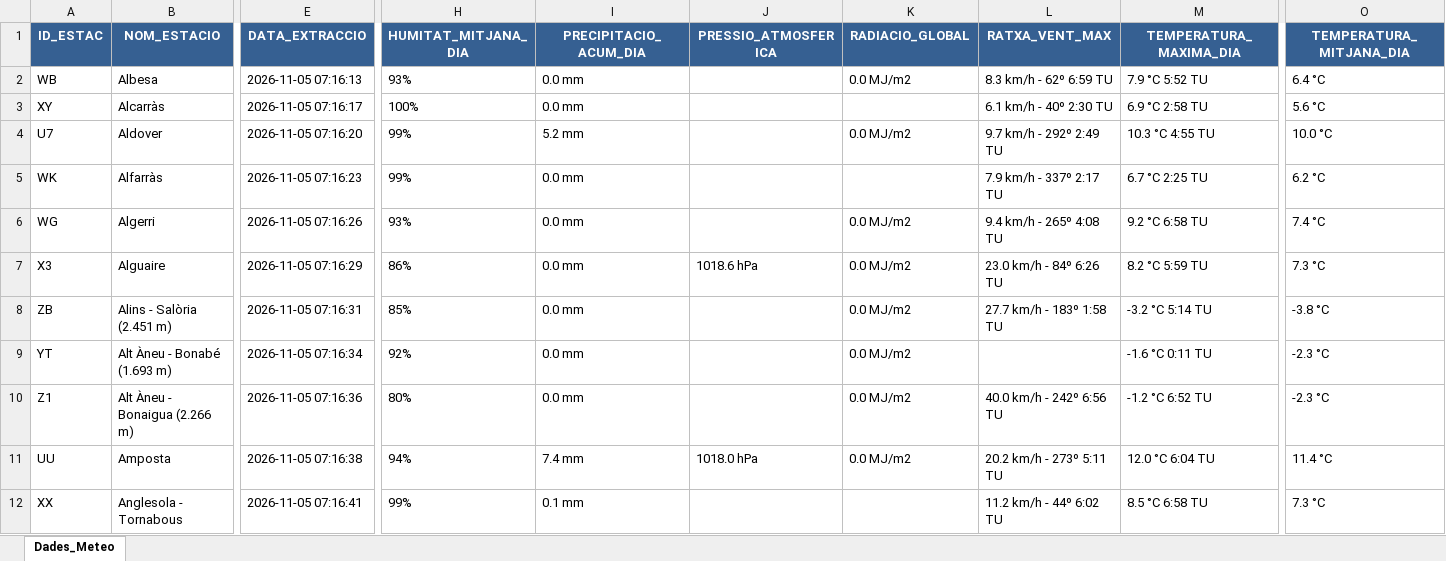
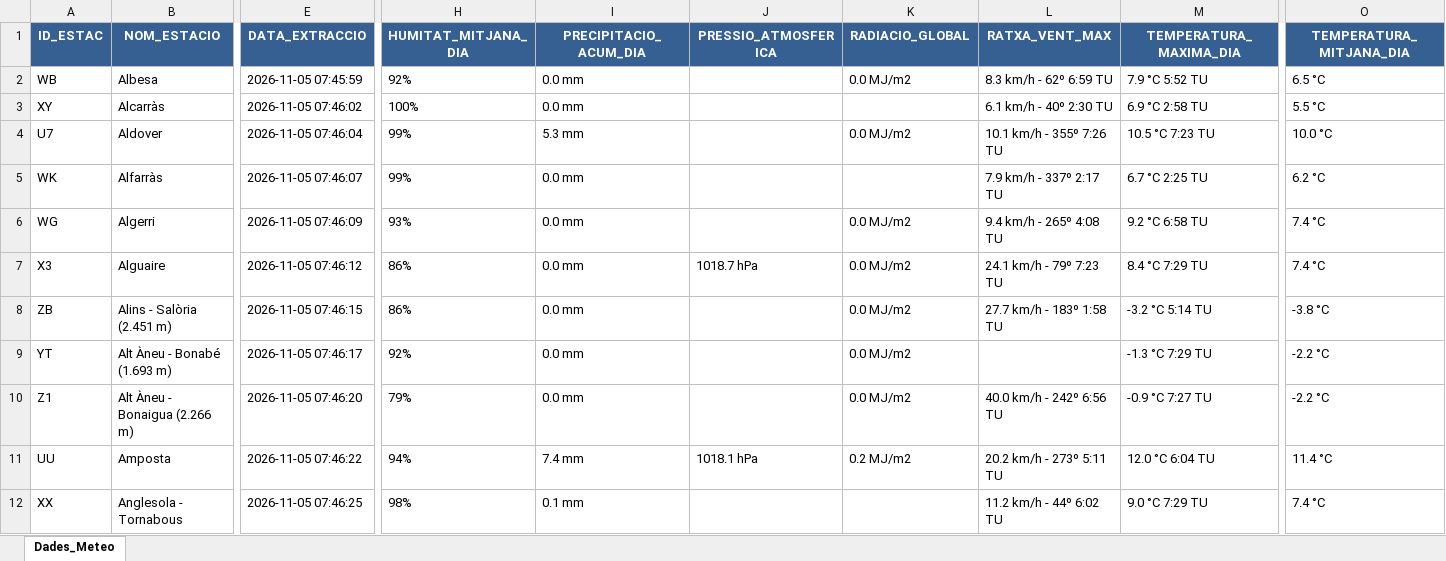
Before and after one commit to joandecorts/getdailydate, an Excel workbook: src/data/resum_diari_meteocat.xlsx, sheet Dades_Meteo, drawn as a sheet; only a part is shown, gaps mark what is left out; values as stored, in another font and other column widths than the file's, no borders; the diff covers the shown part only; the diff names each change by its address in the sheet, - before the commit and + after, or states it on an @@ line.

```diff
--- a/src/data/resum_diari_meteocat.xlsx (sheet Dades_Meteo)
+++ b/src/data/resum_diari_meteocat.xlsx (sheet Dades_Meteo)
-E2 (DATA_EXTRACCIO): 2026-11-05 07:16:13
+E2 (DATA_EXTRACCIO): 2026-11-05 07:45:59
-H2 (HUMITAT_MITJANA_DIA): 93%
+H2 (HUMITAT_MITJANA_DIA): 92%
-O2 (TEMPERATURA_MITJANA_DIA): 6.4 °C
+O2 (TEMPERATURA_MITJANA_DIA): 6.5 °C
-E3 (DATA_EXTRACCIO): 2026-11-05 07:16:17
+E3 (DATA_EXTRACCIO): 2026-11-05 07:46:02
-O3 (TEMPERATURA_MITJANA_DIA): 5.6 °C
+O3 (TEMPERATURA_MITJANA_DIA): 5.5 °C
-E4 (DATA_EXTRACCIO): 2026-11-05 07:16:20
+E4 (DATA_EXTRACCIO): 2026-11-05 07:46:04
-I4 (PRECIPITACIO_ACUM_DIA): 5.2 mm
+I4 (PRECIPITACIO_ACUM_DIA): 5.3 mm
-L4 (RATXA_VENT_MAX): 9.7 km/h - 292º 2:49 TU
+L4 (RATXA_VENT_MAX): 10.1 km/h - 355º 7:26 TU
-M4 (TEMPERATURA_MAXIMA_DIA): 10.3 °C 4:55 TU
+M4 (TEMPERATURA_MAXIMA_DIA): 10.5 °C 7:23 TU
-E5 (DATA_EXTRACCIO): 2026-11-05 07:16:23
+E5 (DATA_EXTRACCIO): 2026-11-05 07:46:07
-E6 (DATA_EXTRACCIO): 2026-11-05 07:16:26
+E6 (DATA_EXTRACCIO): 2026-11-05 07:46:09
-E7 (DATA_EXTRACCIO): 2026-11-05 07:16:29
+E7 (DATA_EXTRACCIO): 2026-11-05 07:46:12
-J7 (PRESSIO_ATMOSFERICA): 1018.6 hPa
+J7 (PRESSIO_ATMOSFERICA): 1018.7 hPa
-L7 (RATXA_VENT_MAX): 23.0 km/h - 84º 6:26 TU
+L7 (RATXA_VENT_MAX): 24.1 km/h - 79º 7:23 TU
-M7 (TEMPERATURA_MAXIMA_DIA): 8.2 °C 5:59 TU
+M7 (TEMPERATURA_MAXIMA_DIA): 8.4 °C 7:29 TU
-O7 (TEMPERATURA_MITJANA_DIA): 7.3 °C
+O7 (TEMPERATURA_MITJANA_DIA): 7.4 °C
-E8 (DATA_EXTRACCIO): 2026-11-05 07:16:31
+E8 (DATA_EXTRACCIO): 2026-11-05 07:46:15
-H8 (HUMITAT_MITJANA_DIA): 85%
+H8 (HUMITAT_MITJANA_DIA): 86%
-E9 (DATA_EXTRACCIO): 2026-11-05 07:16:34
+E9 (DATA_EXTRACCIO): 2026-11-05 07:46:17
-M9 (TEMPERATURA_MAXIMA_DIA): -1.6 °C 0:11 TU
+M9 (TEMPERATURA_MAXIMA_DIA): -1.3 °C 7:29 TU
-O9:O10 (TEMPERATURA_MITJANA_DIA): -2.3 °C
+O9:O10 (TEMPERATURA_MITJANA_DIA): -2.2 °C
-E10 (DATA_EXTRACCIO): 2026-11-05 07:16:36
+E10 (DATA_EXTRACCIO): 2026-11-05 07:46:20
-H10 (HUMITAT_MITJANA_DIA): 80%
+H10 (HUMITAT_MITJANA_DIA): 79%
-M10 (TEMPERATURA_MAXIMA_DIA): -1.2 °C 6:52 TU
+M10 (TEMPERATURA_MAXIMA_DIA): -0.9 °C 7:27 TU
-E11 (DATA_EXTRACCIO): 2026-11-05 07:16:38
+E11 (DATA_EXTRACCIO): 2026-11-05 07:46:22
-J11 (PRESSIO_ATMOSFERICA): 1018.0 hPa
+J11 (PRESSIO_ATMOSFERICA): 1018.1 hPa
-K11 (RADIACIO_GLOBAL): 0.0 MJ/m2
+K11 (RADIACIO_GLOBAL): 0.2 MJ/m2
-E12 (DATA_EXTRACCIO): 2026-11-05 07:16:41
+E12 (DATA_EXTRACCIO): 2026-11-05 07:46:25
-H12 (HUMITAT_MITJANA_DIA): 99%
+H12 (HUMITAT_MITJANA_DIA): 98%
-M12 (TEMPERATURA_MAXIMA_DIA): 8.5 °C 6:58 TU
+M12 (TEMPERATURA_MAXIMA_DIA): 9.0 °C 7:29 TU
-O12 (TEMPERATURA_MITJANA_DIA): 7.3 °C
+O12 (TEMPERATURA_MITJANA_DIA): 7.4 °C
```
Also changed, not shown: 509 edited cells elsewhere in this sheet, 3 other files.
